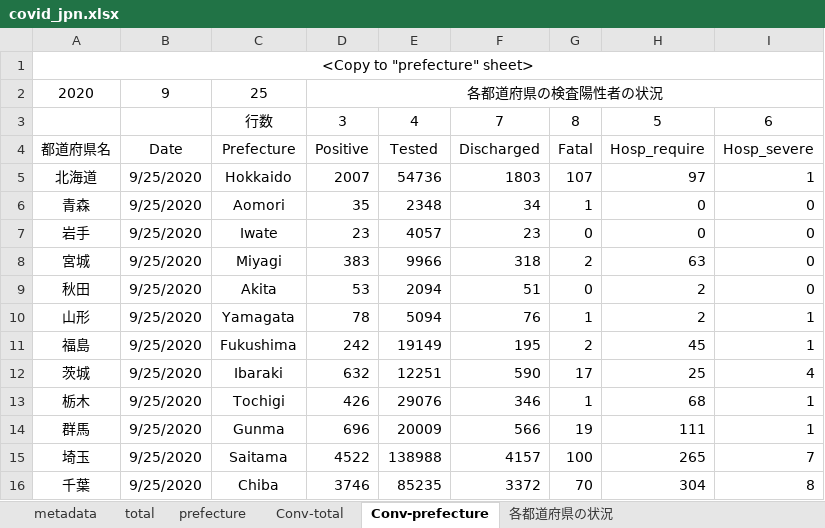
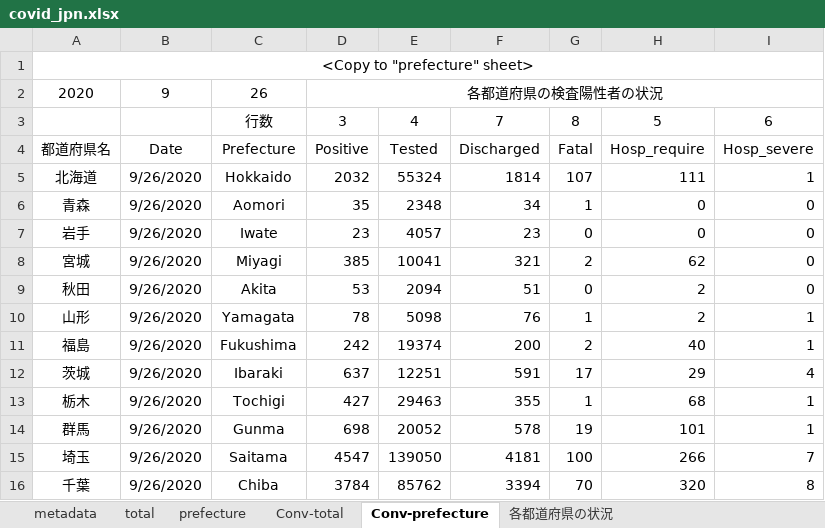
Before and after one commit to lisphilar/covid19-sir, an Excel workbook: data/japan/covid_jpn.xlsx, sheet Conv-prefecture, drawn as a sheet; only a part is shown; values as stored, in another font and other column widths than the file's, no borders; the diff covers the shown part only; the diff names each change by its address in the sheet, - before the commit and + after, or states it on an @@ line.

```diff
--- a/data/japan/covid_jpn.xlsx (sheet Conv-prefecture)
+++ b/data/japan/covid_jpn.xlsx (sheet Conv-prefecture)
-C2: 25
+C2: 26
-B5:B16: 9/25/2020
+B5:B16: 9/26/2020
-D5: 2007
+D5: 2032
-E5: 54736
+E5: 55324
-F5: 1803
+F5: 1814
-H5: 97
+H5: 111
-D8: 383
+D8: 385
-E8: 9966
+E8: 10041
-F8: 318
+F8: 321
-H8: 63
+H8: 62
-E10: 5094
+E10: 5098
-E11: 19149
+E11: 19374
-F11: 195
+F11: 200
-H11: 45
+H11: 40
-D12: 632
+D12: 637
-F12: 590
+F12: 591
-H12: 25
+H12: 29
-D13: 426
+D13: 427
-E13: 29076
+E13: 29463
-F13: 346
+F13: 355
-D14: 696
+D14: 698
-E14: 20009
+E14: 20052
-F14: 566
+F14: 578
-H14: 111
+H14: 101
-D15: 4522
+D15: 4547
-E15: 138988
+E15: 139050
-F15: 4157
+F15: 4181
-H15: 265
+H15: 266
-D16: 3746
+D16: 3784
-E16: 85235
+E16: 85762
-F16: 3372
+F16: 3394
-H16: 304
+H16: 320
```
Also changed, not shown: 119 edited cells elsewhere in this sheet, sheet prefecture, sheet 各都道府県の状況, sheet Conv-total, sheet total, 2 other files.
